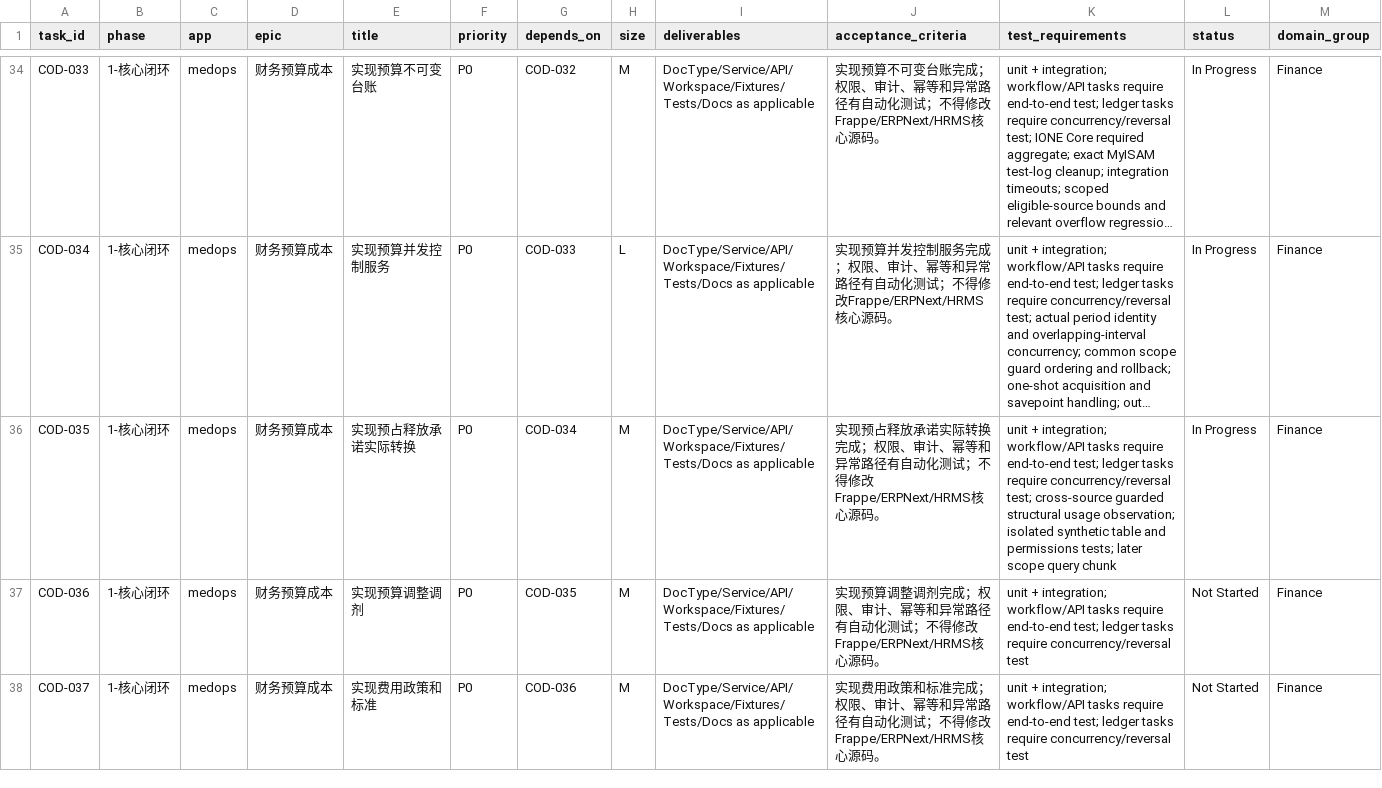
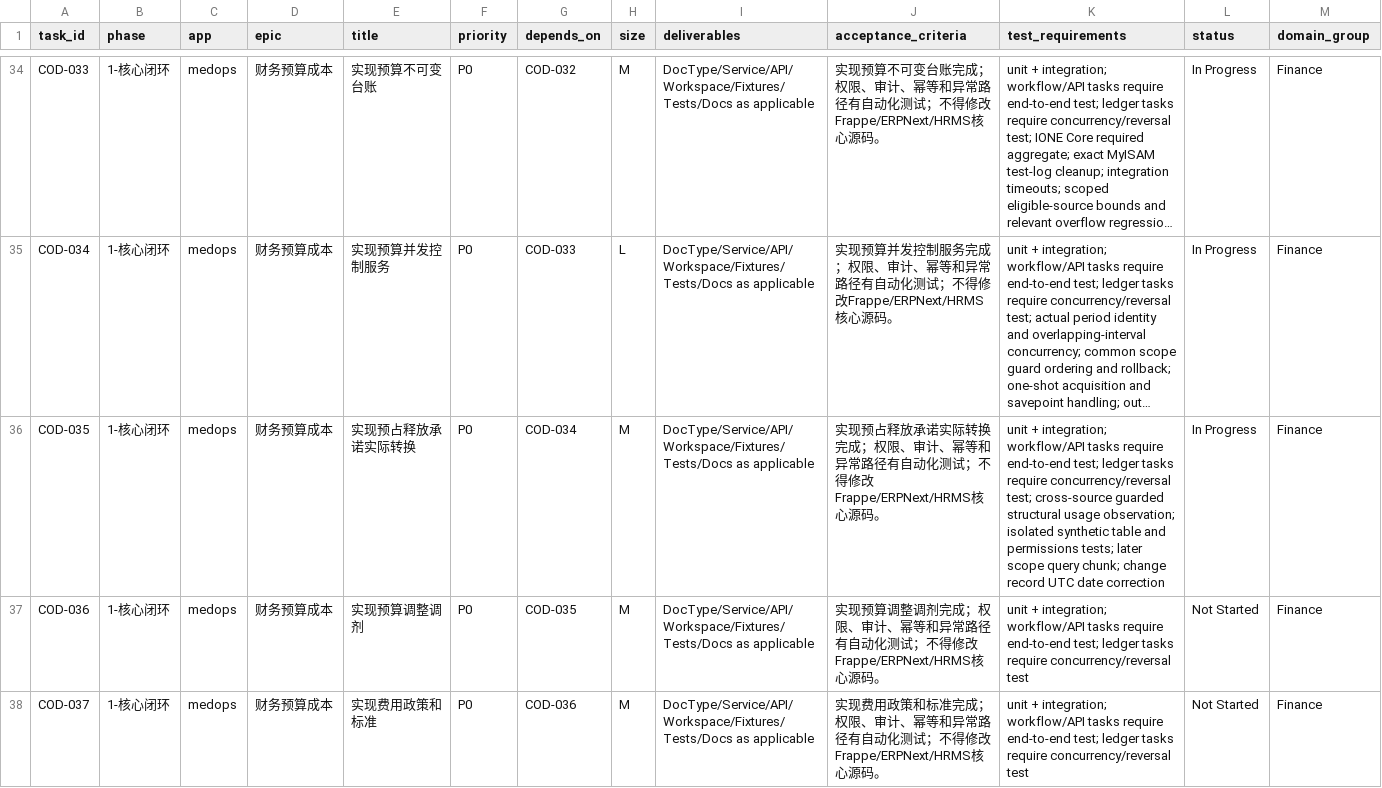
Before and after one commit to jerry317395616/medops, a CSV file: backlog/backlog.csv, drawn as a sheet; only a part is shown, gaps mark what is left out; long unchanged cells end in …; the diff names each change by its address in the sheet, - before the commit and + after, or states it on an @@ line.

Commit message:
Use UTC date for budget change record

```diff
--- a/backlog/backlog.csv
+++ b/backlog/backlog.csv
-K36 (test_requirements): …scope query chunk
+K36 (test_requirements): …scope query chunk; change record UTC date correction
```
Also changed, not shown: 3 other files.
